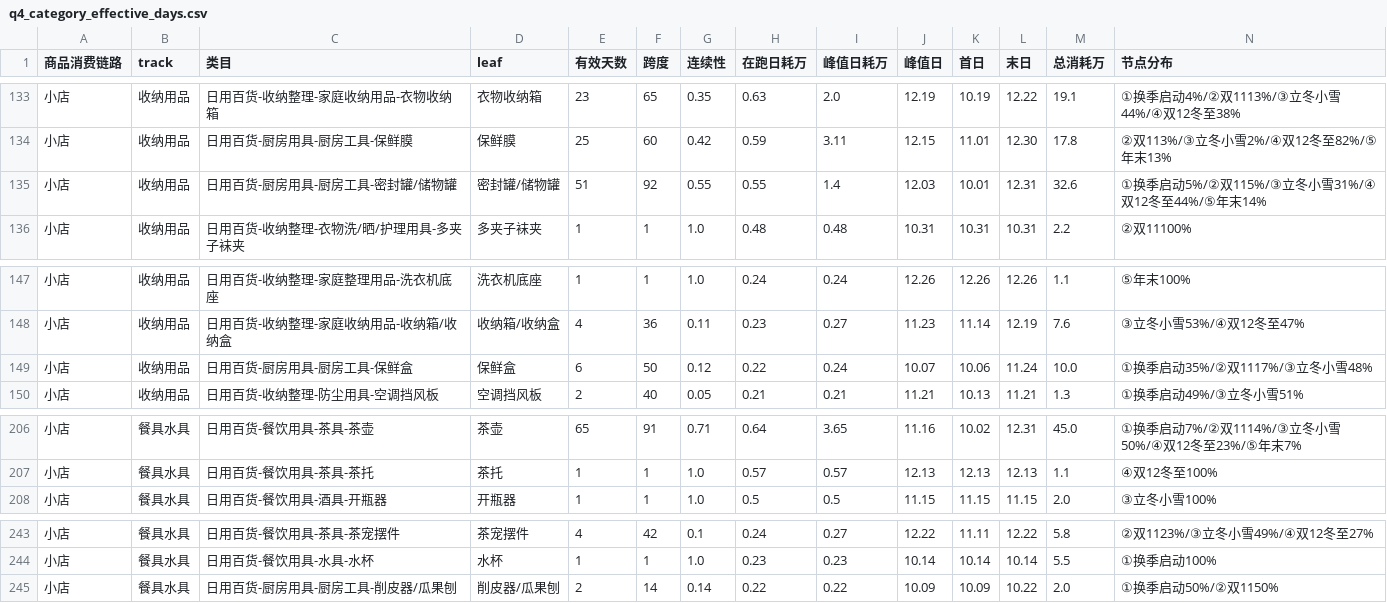
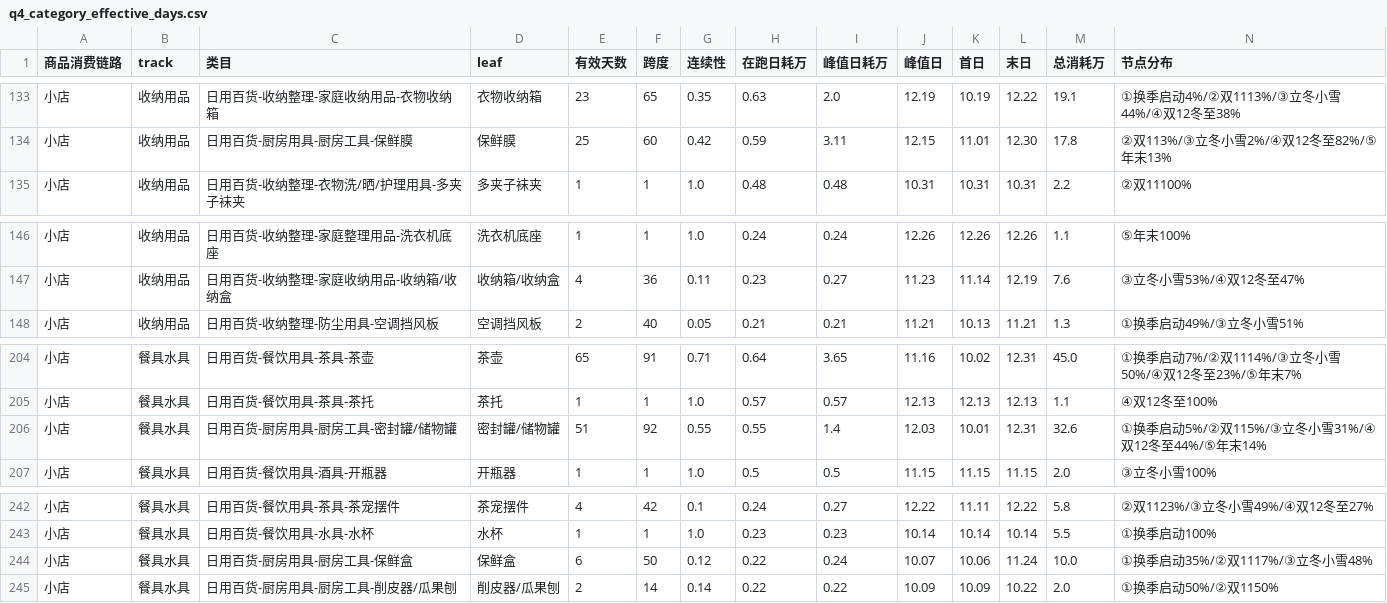
Before and after one commit to tencent-cong/q4-closed-loop-roadmap, a CSV file: data/q4_category_effective_days.csv, drawn as a sheet; only a part is shown, gaps mark what is left out; removed rows and columns are numbered as before the commit, all else as after; the diff names each change by its address in the sheet, - before the commit and + after, or states it on an @@ line.

```diff
--- a/data/q4_category_effective_days.csv
+++ b/data/q4_category_effective_days.csv
-row 135: 小店 | 收纳用品 | 日用百货-厨房用具-厨房工具-密封罐/储物罐 | 密封罐/储物罐 | 51 | 92 | 0.55 | 0.55 | 1.4 | 12.03 | 10.01 | 12.31 | 32.6 | ①换季启动5%/②双115%/③立冬小雪31%/④双12冬至44%/⑤年末14%
-row 149: 小店 | 收纳用品 | 日用百货-厨房用具-厨房工具-保鲜盒 | 保鲜盒 | 6 | 50 | 0.12 | 0.22 | 0.24 | 10.07 | 10.06 | 11.24 | 10.0 | ①换季启动35%/②双1117%/③立冬小雪48%
+row 206: 小店 | 餐具水具 | 日用百货-厨房用具-厨房工具-密封罐/储物罐 | 密封罐/储物罐 | 51 | 92 | 0.55 | 0.55 | 1.4 | 12.03 | 10.01 | 12.31 | 32.6 | ①换季启动5%/②双115%/③立冬小雪31%/④双12冬至44%/⑤年末14%
+row 244: 小店 | 餐具水具 | 日用百货-厨房用具-厨房工具-保鲜盒 | 保鲜盒 | 6 | 50 | 0.12 | 0.22 | 0.24 | 10.07 | 10.06 | 11.24 | 10.0 | ①换季启动35%/②双1117%/③立冬小雪48%
```
Also changed, not shown: data/q4_compare_items_effective.csv, 8 other files.
